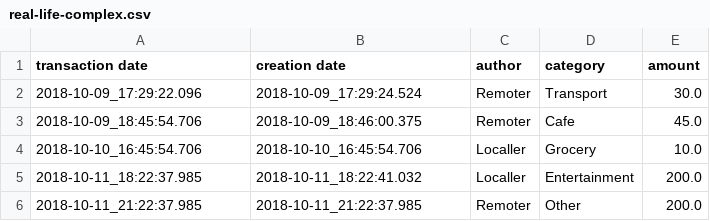
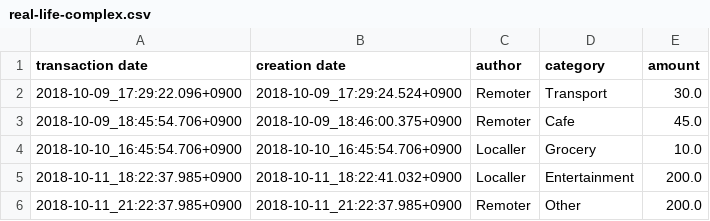
Before and after one commit to Sharrp/monnaie, a CSV file: YawaTests/csv/real-life-complex.csv, drawn as a sheet.

```diff
--- a/YawaTests/csv/real-life-complex.csv
+++ b/YawaTests/csv/real-life-complex.csv
@@ -1,6 +1,6 @@
 transaction date;creation date;author;category;amount
-2018-10-09_17:29:22.096;2018-10-09_17:29:24.524;Remoter;Transport;30.0
-2018-10-09_18:45:54.706;2018-10-09_18:46:00.375;Remoter;Cafe;45.0
-2018-10-10_16:45:54.706;2018-10-10_16:45:54.706;Localler;Grocery;10.0
-2018-10-11_18:22:37.985;2018-10-11_18:22:41.032;Localler;Entertainment;200.0
-2018-10-11_21:22:37.985;2018-10-11_21:22:37.985;Remoter;Other;200.0
+2018-10-09_17:29:22.096+0900;2018-10-09_17:29:24.524+0900;Remoter;Transport;30.0
+2018-10-09_18:45:54.706+0900;2018-10-09_18:46:00.375+0900;Remoter;Cafe;45.0
+2018-10-10_16:45:54.706+0900;2018-10-10_16:45:54.706+0900;Localler;Grocery;10.0
+2018-10-11_18:22:37.985+0900;2018-10-11_18:22:41.032+0900;Localler;Entertainment;200.0
+2018-10-11_21:22:37.985+0900;2018-10-11_21:22:37.985+0900;Remoter;Other;200.0
```
Also changed, not shown: YawaTests/csv/deleted-both.csv, YawaTests/csv/initial.csv, 11 other files.
